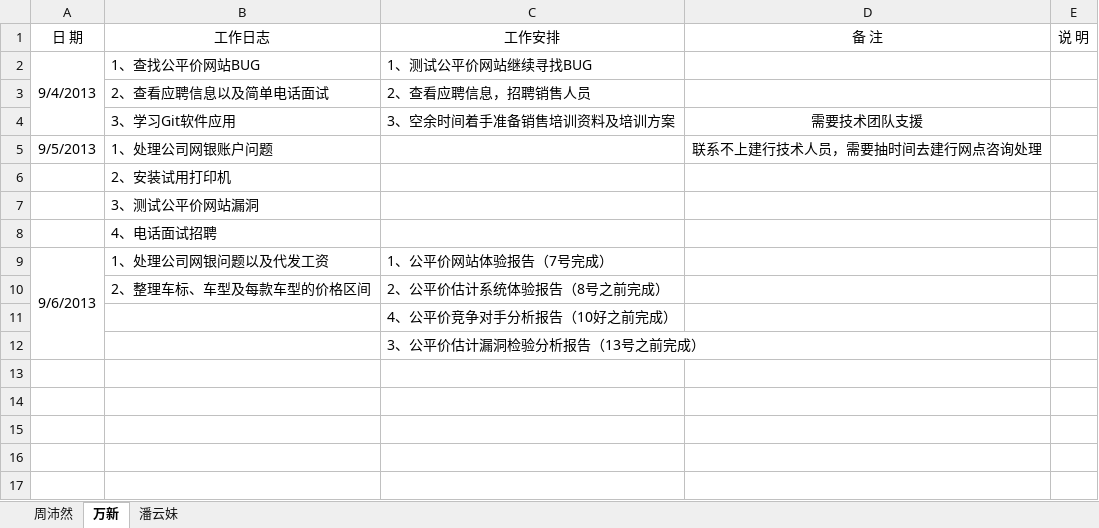
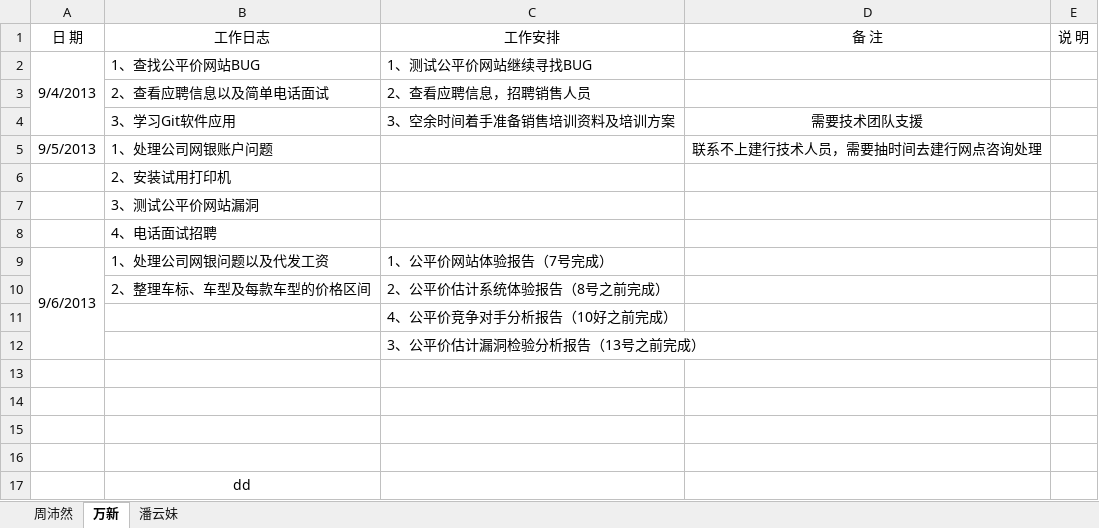
Before and after one commit to GPJxiaoshou/xiaoshou, an Excel workbook: 日志.xlsx, sheet 万新, drawn as a sheet; values as stored, in another font and other column widths than the file's, no borders; the diff names each change by its address in the sheet, - before the commit and + after, or states it on an @@ line.

Commit message:
test local

```diff
--- a/日志.xlsx (sheet 万新)
+++ b/日志.xlsx (sheet 万新)
+row 13: (empty)
+row 14: (empty)
+row 15: (empty)
+row 16: (empty)
+row 17:  | dd
```
